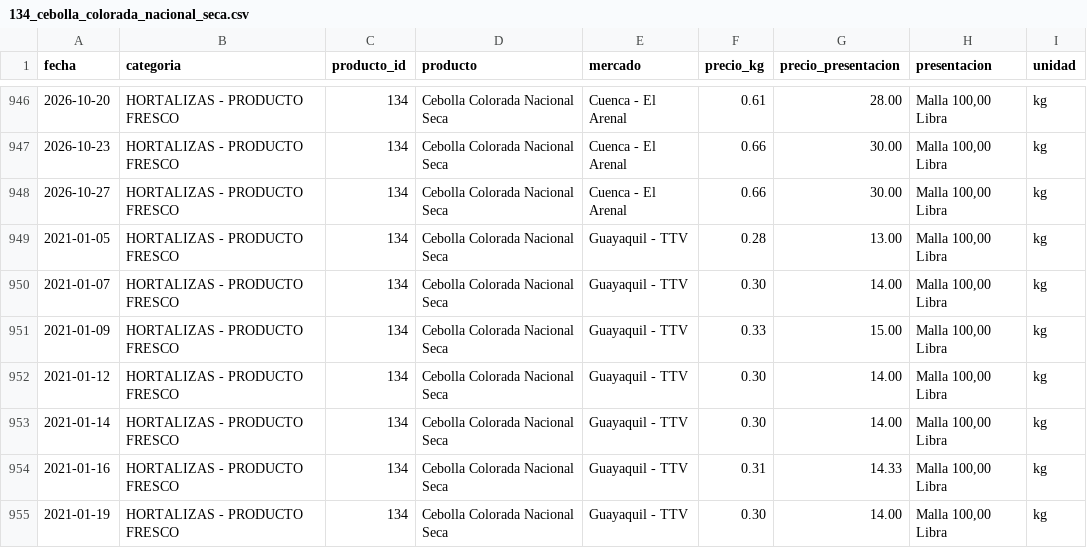
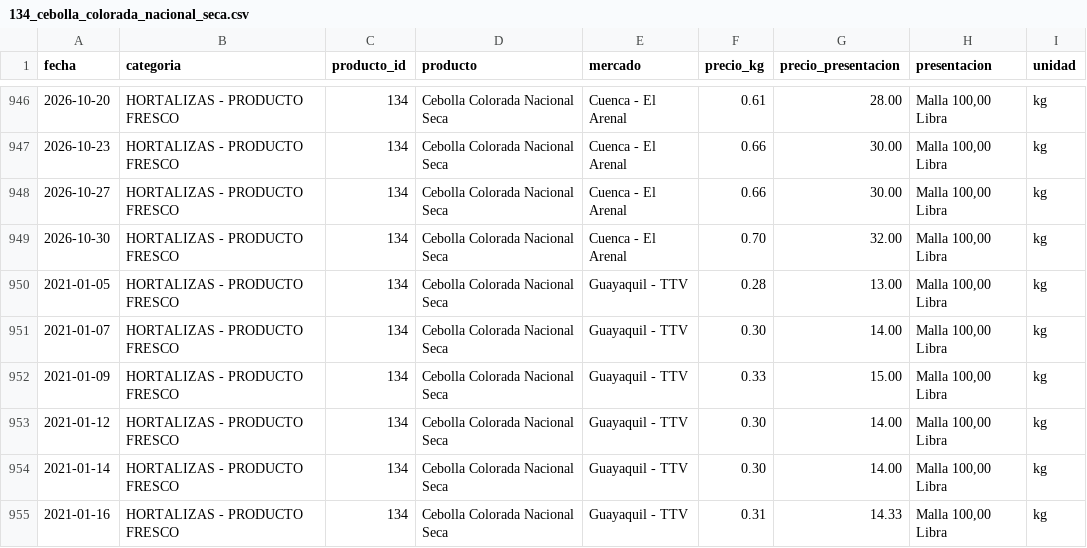
Before and after one commit to alexeperez/precios-agro-ecuador, a CSV file: datos/historico/productos/134_cebolla_colorada_nacional_seca.csv, drawn as a sheet; only a part is shown, gaps mark what is left out; the shorter side is filled out with more unchanged rows.

```diff
--- a/datos/historico/productos/134_cebolla_colorada_nacional_seca.csv
+++ b/datos/historico/productos/134_cebolla_colorada_nacional_seca.csv
@@ -948,2 +948,3 @@
 2026-10-27,HORTALIZAS - PRODUCTO FRESCO,134,Cebolla Colorada Nacional Seca,Cuenca - El Arenal,0.66,30.00,"Malla 100,00 Libra",kg
+2026-10-30,HORTALIZAS - PRODUCTO FRESCO,134,Cebolla Colorada Nacional Seca,Cuenca - El Arenal,0.70,32.00,"Malla 100,00 Libra",kg
 2021-01-05,HORTALIZAS - PRODUCTO FRESCO,134,Cebolla Colorada Nacional Seca,Guayaquil - TTV,0.28,13.00,"Malla 100,00 Libra",kg
```
Also changed, not shown: datos/historico/productos/126_pimiento.csv, datos/historico/productos/135_cebolla_perla_nacional_seca.csv, 34 other files.
